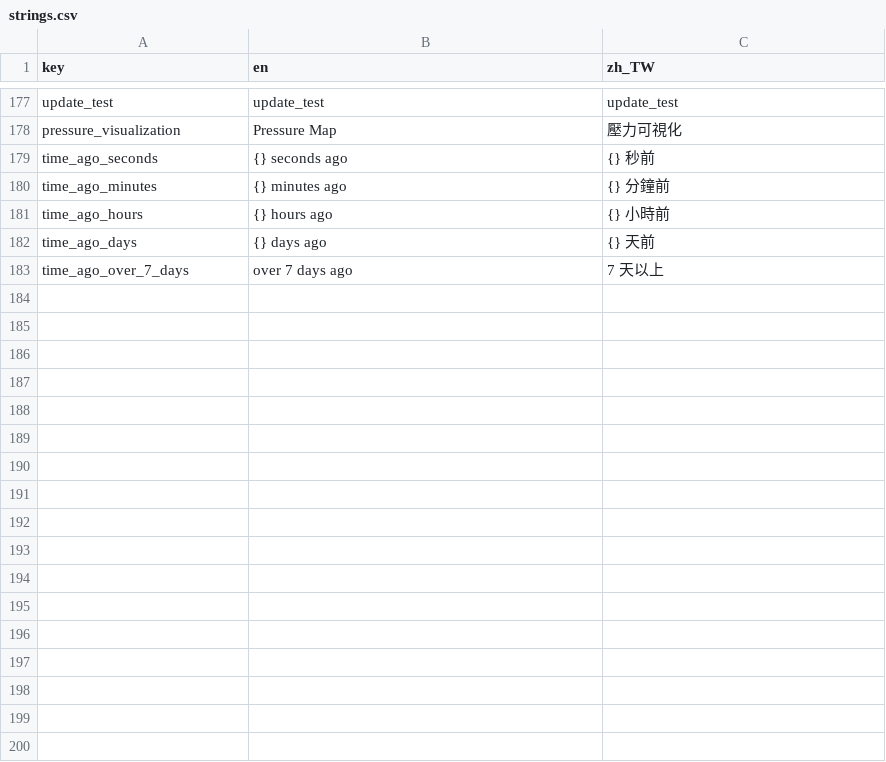
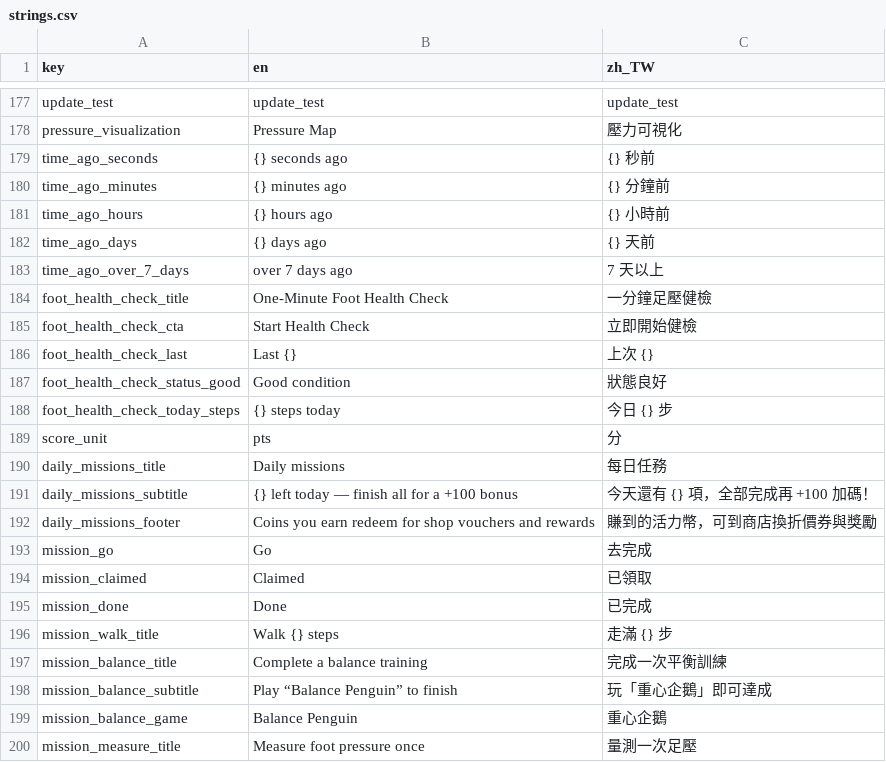
Before and after one commit to SilverSole-Studio/silversole-app, a CSV file: assets/translations/strings.csv, drawn as a sheet; only a part is shown, gaps mark what is left out.

```diff
--- a/assets/translations/strings.csv
+++ b/assets/translations/strings.csv
@@ -183 +183,18 @@ time_ago_days,{} days ago,{} 天前
 time_ago_over_7_days,over 7 days ago,7 天以上
+foot_health_check_title,One-Minute Foot Health Check,一分鐘足壓健檢
+foot_health_check_cta,Start Health Check,立即開始健檢
+foot_health_check_last,Last {},上次 {}
+foot_health_check_status_good,Good condition,狀態良好
+foot_health_check_today_steps,{} steps today,今日 {} 步
+score_unit,pts,分
+daily_missions_title,Daily missions,每日任務
+daily_missions_subtitle,{} left today — finish all for a +100 bonus,今天還有 {} 項，全部完成再 +100 加碼！
+daily_missions_footer,Coins you earn redeem for shop vouchers and rewards,賺到的活力幣，可到商店換折價券與獎勵
+mission_go,Go,去完成
+mission_claimed,Claimed,已領取
+mission_done,Done,已完成
+mission_walk_title,Walk {} steps,走滿 {} 步
+mission_balance_title,Complete a balance training,完成一次平衡訓練
+mission_balance_subtitle,Play “Balance Penguin” to finish,玩「重心企鵝」即可達成
+mission_balance_game,Balance Penguin,重心企鵝
+mission_measure_title,Measure foot pressure once,量測一次足壓
```
Also changed, not shown: 13 other files.
